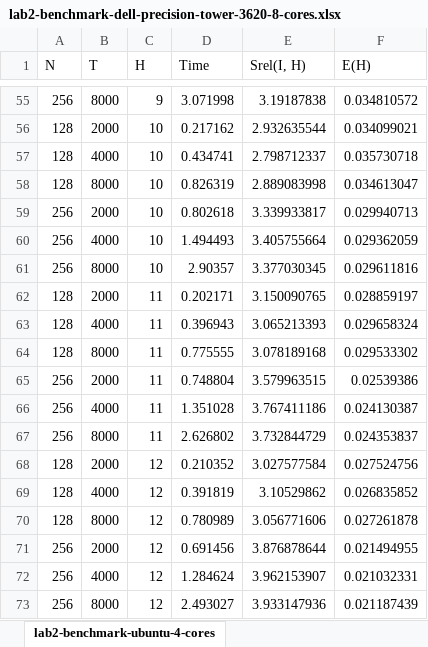
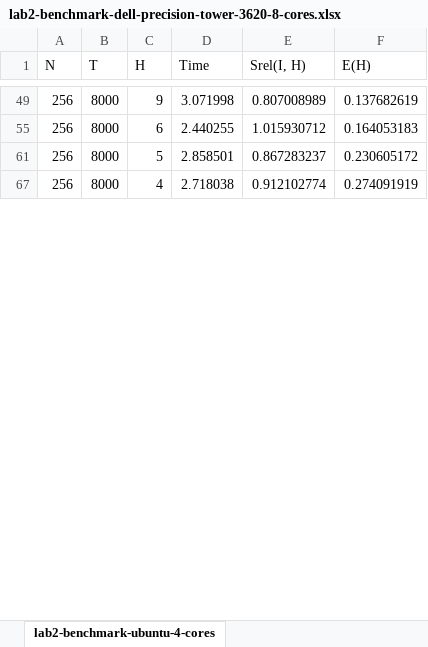
Before and after one commit to cavieres/hpc, an Excel workbook: lab-2/Informe/lab2-benchmark-dell-precision-tower-3620-8-cores.xlsx, sheet lab2-benchmark-ubuntu-4-cores, drawn as a sheet; only a part is shown, gaps mark what is left out; values as stored, in another font and other column widths than the file's, no borders; removed rows and columns are numbered as before the commit, all else as after; the diff covers the shown part only; the diff names each change by its address in the sheet, - before the commit and + after, or states it on an @@ line.

```diff
--- a/lab-2/Informe/lab2-benchmark-dell-precision-tower-3620-8-cores.xlsx (sheet lab2-benchmark-ubuntu-4-cores)
+++ b/lab-2/Informe/lab2-benchmark-dell-precision-tower-3620-8-cores.xlsx (sheet lab2-benchmark-ubuntu-4-cores)
-E49 (Srel(I, H)): 3.19187838
+E49 (Srel(I, H)): 0.807008989
-F49 (E(H)): 0.034810572
+F49 (E(H)): 0.137682619
-row 56: 128 | 2000 | 10 | 0.217162 | 2.932635544 | 0.034099021
-row 57: 128 | 4000 | 10 | 0.434741 | 2.798712337 | 0.035730718
-row 58: 128 | 8000 | 10 | 0.826319 | 2.889083998 | 0.034613047
-row 59: 256 | 2000 | 10 | 0.802618 | 3.339933817 | 0.029940713
-row 60: 256 | 4000 | 10 | 1.494493 | 3.405755664 | 0.029362059
-C55 (H): 10
+C55 (H): 6
-D55 (Time): 2.90357
+D55 (Time): 2.440255
-E55 (Srel(I, H)): 3.377030345
+E55 (Srel(I, H)): 1.015930712
-F55 (E(H)): 0.029611816
+F55 (E(H)): 0.164053183
-row 62: 128 | 2000 | 11 | 0.202171 | 3.150090765 | 0.028859197
-row 63: 128 | 4000 | 11 | 0.396943 | 3.065213393 | 0.029658324
-row 64: 128 | 8000 | 11 | 0.775555 | 3.078189168 | 0.029533302
-row 65: 256 | 2000 | 11 | 0.748804 | 3.579963515 | 0.02539386
-row 66: 256 | 4000 | 11 | 1.351028 | 3.767411186 | 0.024130387
-C61 (H): 11
+C61 (H): 5
-D61 (Time): 2.626802
+D61 (Time): 2.858501
-E61 (Srel(I, H)): 3.732844729
+E61 (Srel(I, H)): 0.867283237
-F61 (E(H)): 0.024353837
+F61 (E(H)): 0.230605172
-row 68: 128 | 2000 | 12 | 0.210352 | 3.027577584 | 0.027524756
-row 69: 128 | 4000 | 12 | 0.391819 | 3.10529862 | 0.026835852
-row 70: 128 | 8000 | 12 | 0.780989 | 3.056771606 | 0.027261878
-row 71: 256 | 2000 | 12 | 0.691456 | 3.876878644 | 0.021494955
-row 72: 256 | 4000 | 12 | 1.284624 | 3.962153907 | 0.021032331
-C67 (H): 12
+C67 (H): 4
-D67 (Time): 2.493027
+D67 (Time): 2.718038
-E67 (Srel(I, H)): 3.933147936
+E67 (Srel(I, H)): 0.912102774
-F67 (E(H)): 0.021187439
+F67 (E(H)): 0.274091919
```
Also changed, not shown: 1 added row, 56 removed rows and 33 edited cells elsewhere in this sheet, hidden cells, 1 other file.
